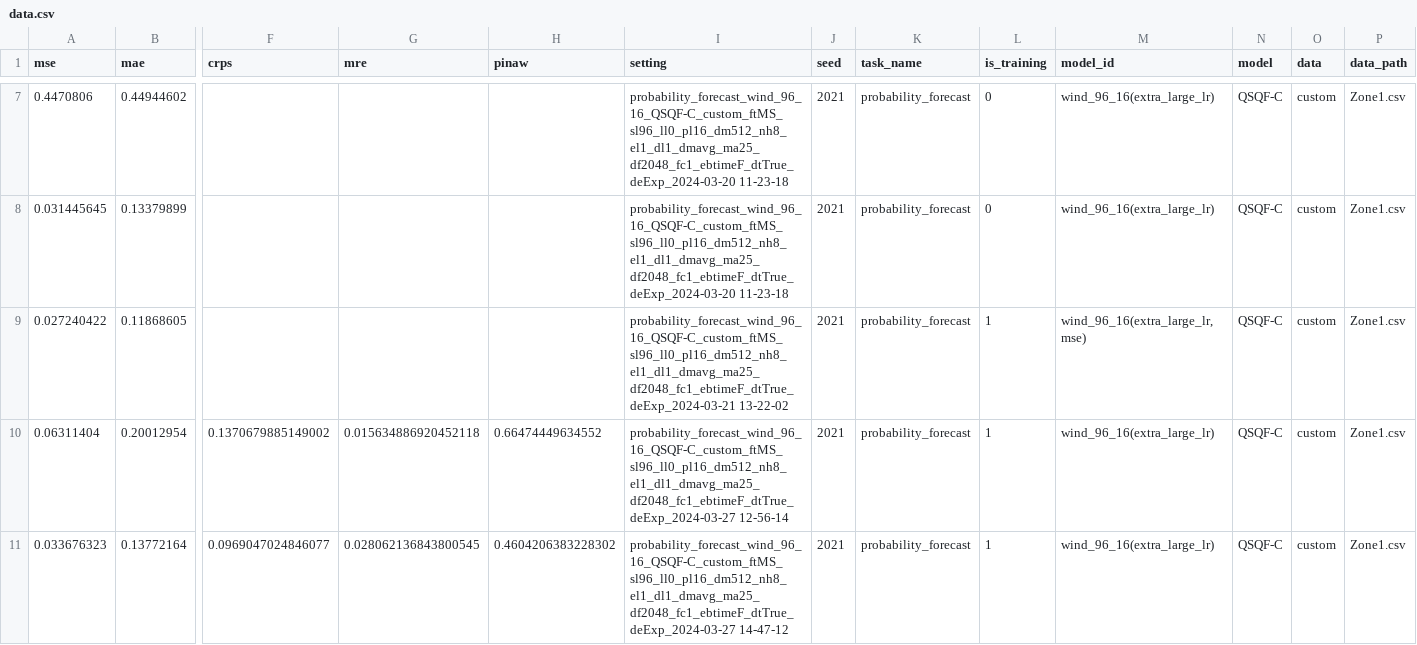
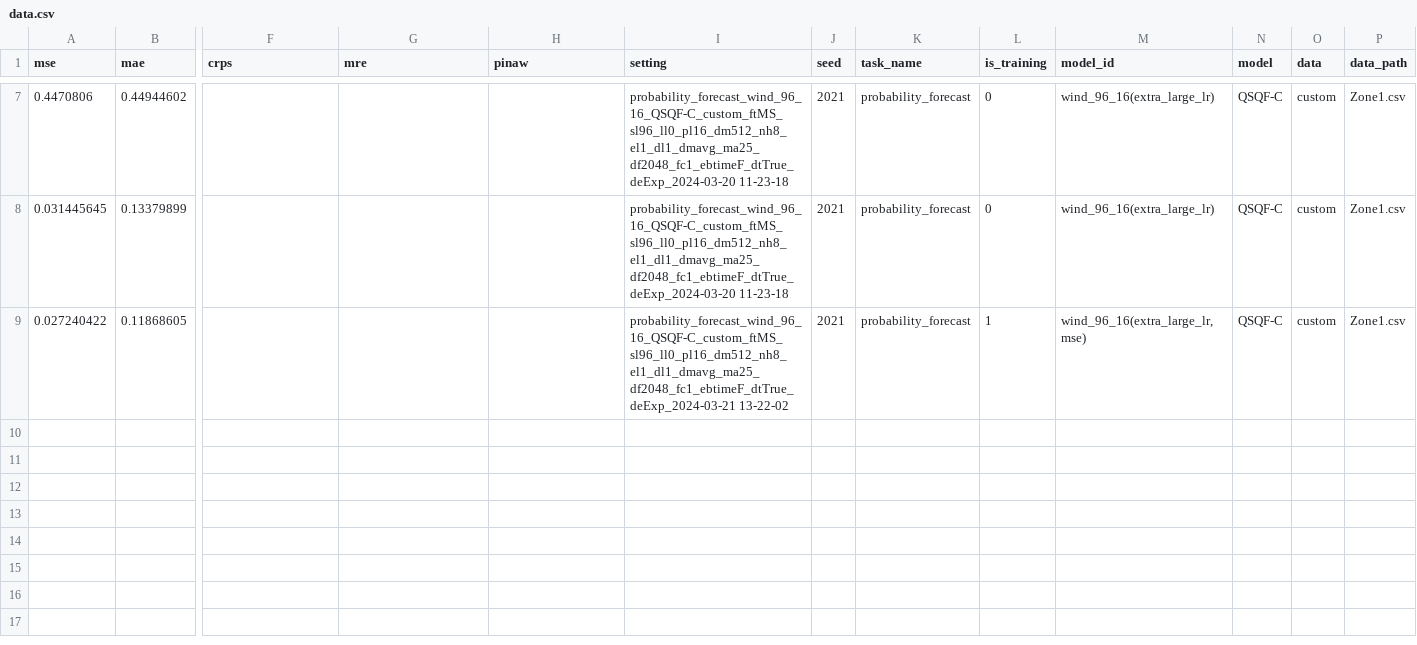
Before and after one commit to Jack251970/Time-Series-Library, a CSV file: data/probability_forecast/data.csv, drawn as a sheet; only a part is shown, gaps mark what is left out; rows hold the shown columns only; the diff names each change by its address in the sheet, - before the commit and + after, or states it on an @@ line.

```diff
--- a/data/probability_forecast/data.csv
+++ b/data/probability_forecast/data.csv
-row 10: 0.06311404 | 0.20012954 | 0.1370679885149002 | 0.015634886920452118 | 0.66474449634552 | probability_forecast_wind_96_16_QSQF-C_custom_ftMS_sl96_ll0_pl16_dm512_nh8_el1_dl1_dmavg_ma25_df2048_fc1_ebtimeF_dtTrue_deExp_2024-03-27 12-56-14 | 2021 | probability_forecast | 1 | wind_96_16(extra_large_lr) | QSQF-C | custom | Zone1.csv
-row 11: 0.033676323 | 0.13772164 | 0.0969047024846077 | 0.028062136843800545 | 0.4604206383228302 | probability_forecast_wind_96_16_QSQF-C_custom_ftMS_sl96_ll0_pl16_dm512_nh8_el1_dl1_dmavg_ma25_df2048_fc1_ebtimeF_dtTrue_deExp_2024-03-27 14-47-12 | 2021 | probability_forecast | 1 | wind_96_16(extra_large_lr) | QSQF-C | custom | Zone1.csv
```
Also changed, not shown: 2 other files.
